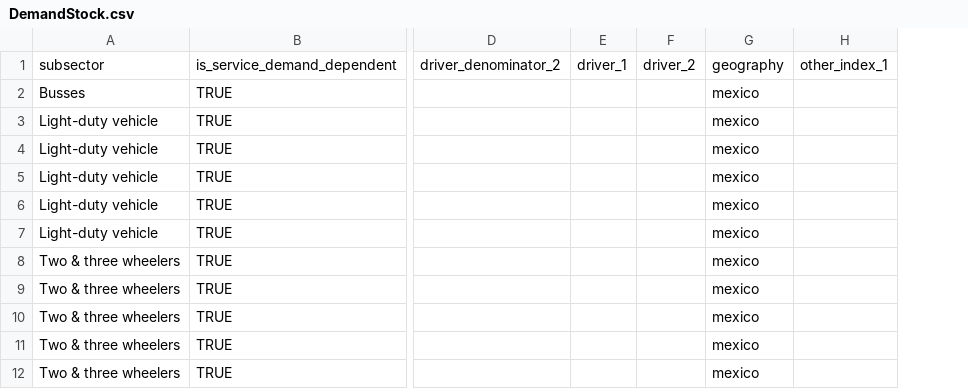
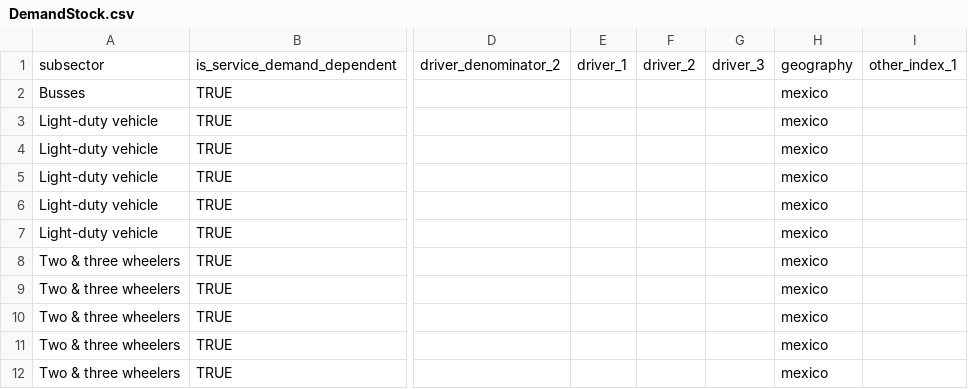
Before and after one commit to energyPATHWAYS/EP_MX_db, a CSV file: mx.db/DemandStock.csv, drawn as a sheet; only a part is shown, gaps mark what is left out; the diff names each change by its address in the sheet, - before the commit and + after, or states it on an @@ line.

```diff
--- a/mx.db/DemandStock.csv
+++ b/mx.db/DemandStock.csv
+column G, row 1: driver_3
```
Also changed, not shown: mx.db/DemandServiceDemands.csv, 1 other file.
